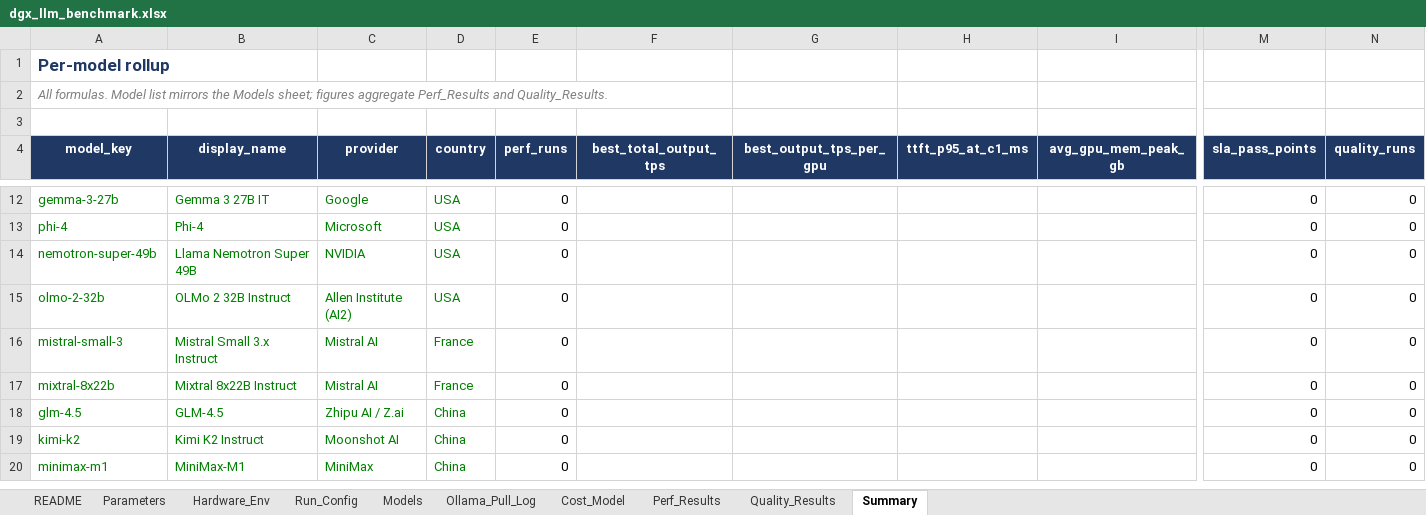
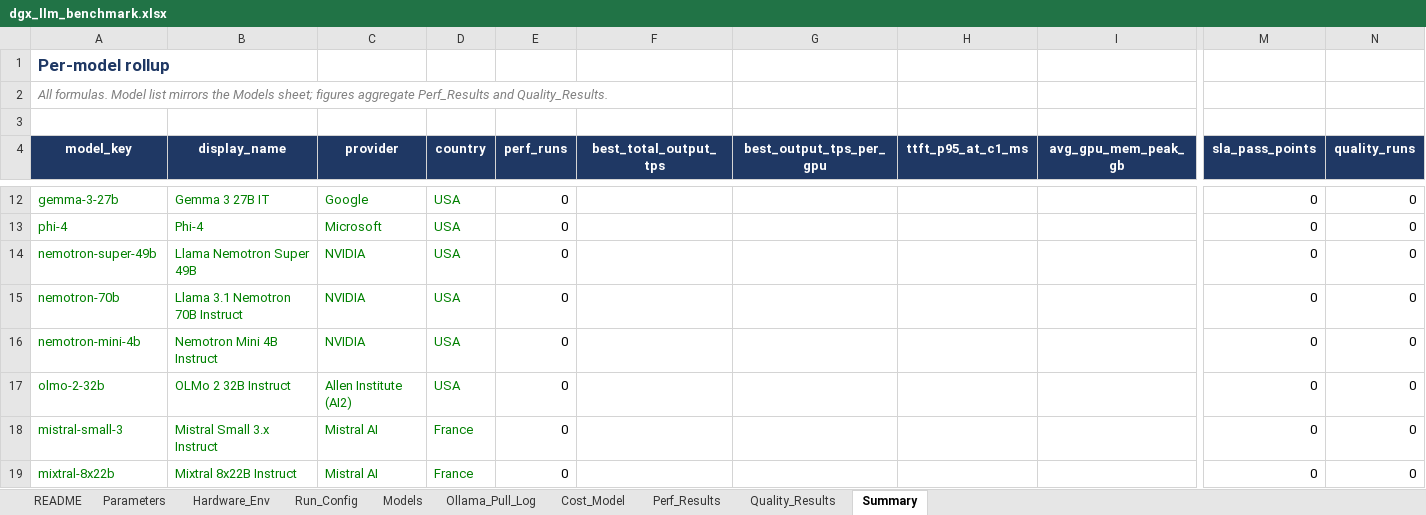
Before and after one commit to hilokeshrm/llms_benchmarks, an Excel workbook: dgx_llm_benchmark.xlsx, sheet Summary, drawn as a sheet; only a part is shown, gaps mark what is left out; the shorter side is filled out with more unchanged rows; values as stored, in another font and other column widths than the file's, no borders; rows hold the shown columns only; the diff names each change by its address in the sheet, - before the commit and + after, or states it on an @@ line.

```diff
--- a/dgx_llm_benchmark.xlsx (sheet Summary)
+++ b/dgx_llm_benchmark.xlsx (sheet Summary)
+row 15: nemotron-70b | Llama 3.1 Nemotron 70B Instruct | NVIDIA | USA | 0 |  |  |  |  | 0 | 0
+row 16: nemotron-mini-4b | Nemotron Mini 4B Instruct | NVIDIA | USA | 0 |  |  |  |  | 0 | 0
```
Also changed, not shown: sheet Models, 1 other file.
